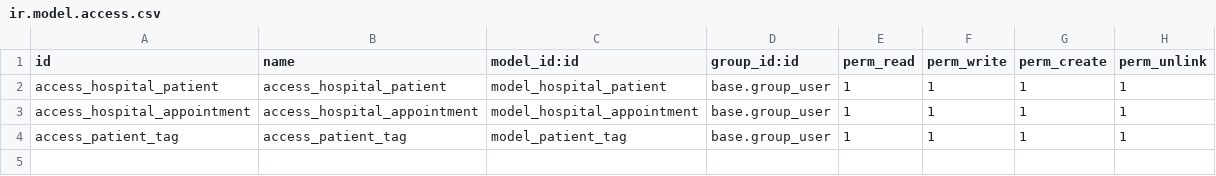
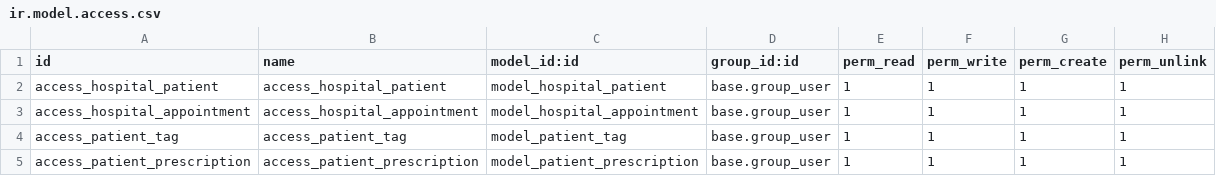
Before and after one commit to tommasosollo/Odoo-Docker, a CSV file: custom_addons/om_hospital/security/ir.model.access.csv, drawn as a sheet; the diff names each change by its address in the sheet, - before the commit and + after, or states it on an @@ line.

Commit message:
prescriptions om_hospital

```diff
--- a/custom_addons/om_hospital/security/ir.model.access.csv
+++ b/custom_addons/om_hospital/security/ir.model.access.csv
+row 5: access_patient_prescription | access_patient_prescription | model_patient_prescription | base.group_user | 1 | 1 | 1 | 1
```
Also changed, not shown: 8 other files.
